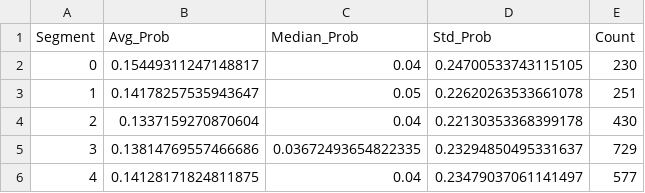
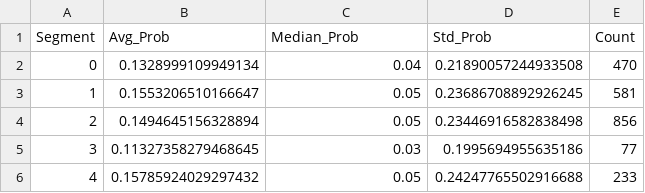
Before and after one commit to nttugit/customer-segmentation-draft, a CSV file: segment_response_stats.csv, drawn as a sheet.

```diff
--- a/segment_response_stats.csv
+++ b/segment_response_stats.csv
@@ -1,6 +1,6 @@
 Segment,Avg_Prob,Median_Prob,Std_Prob,Count
-0,0.15449311247148817,0.04,0.24700533743115105,230
-1,0.14178257535943647,0.05,0.22620263533661078,251
-2,0.1337159270870604,0.04,0.22130353368399178,430
-3,0.13814769557466686,0.03672493654822335,0.23294850495331637,729
-4,0.14128171824811875,0.04,0.23479037061141497,577
+0,0.1328999109949134,0.04,0.21890057244933508,470
+1,0.1553206510166647,0.05,0.23686708892926245,581
+2,0.1494645156328894,0.05,0.23446916582838498,856
+3,0.11327358279468645,0.03,0.1995694955635186,77
+4,0.15785924029297432,0.05,0.24247765502916688,233
```
Also changed, not shown: 30 other files.
